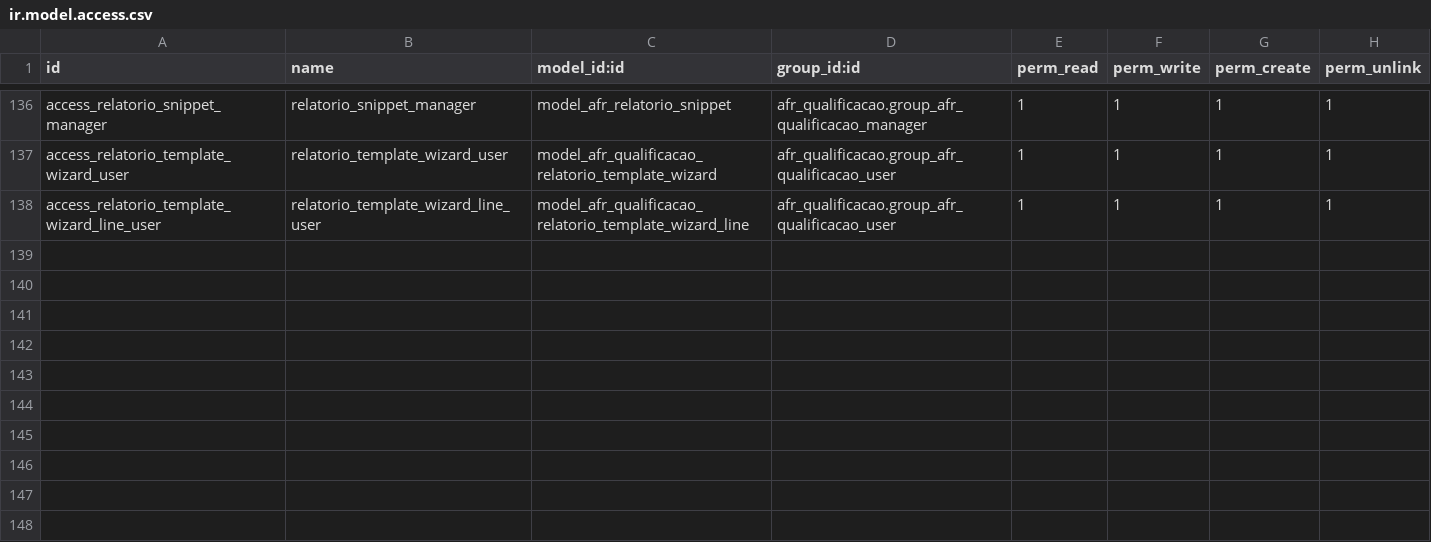
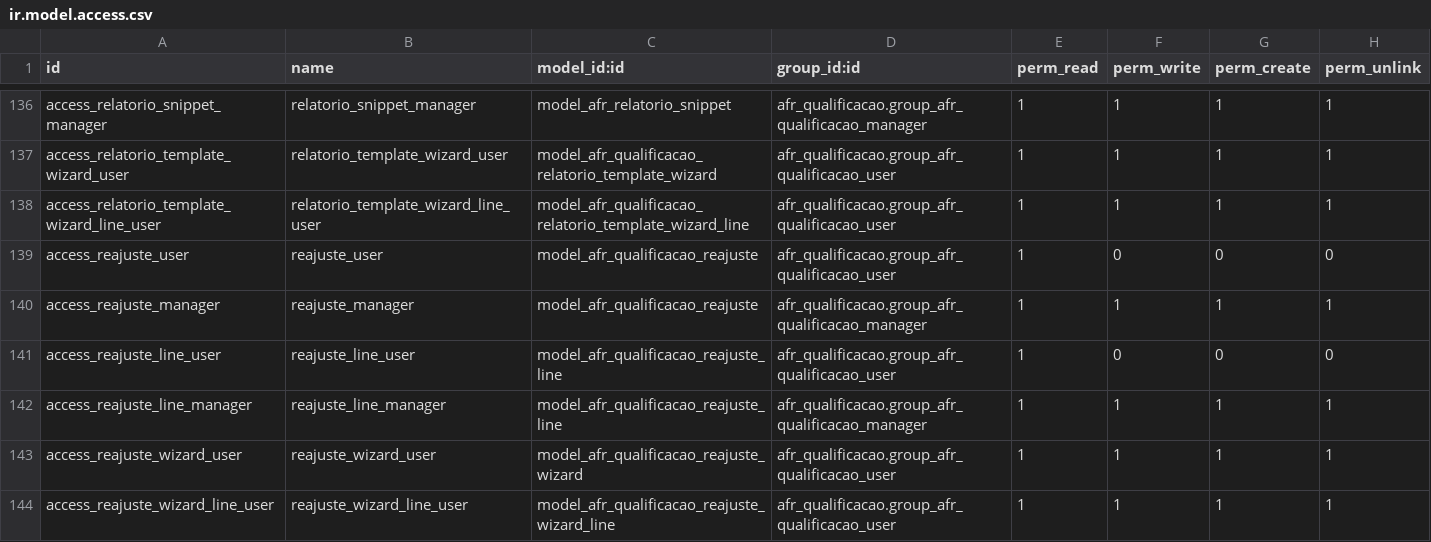
Before and after one commit to afonsorcarvalho/afr_qualificacao, a CSV file: security/ir.model.access.csv, drawn as a sheet; only a part is shown, gaps mark what is left out; the diff names each change by its address in the sheet, - before the commit and + after, or states it on an @@ line.

```diff
--- a/security/ir.model.access.csv
+++ b/security/ir.model.access.csv
+row 139: access_reajuste_user | reajuste_user | model_afr_qualificacao_reajuste | afr_qualificacao.group_afr_qualificacao_user | 1 | 0 | 0 | 0
+row 140: access_reajuste_manager | reajuste_manager | model_afr_qualificacao_reajuste | afr_qualificacao.group_afr_qualificacao_manager | 1 | 1 | 1 | 1
+row 141: access_reajuste_line_user | reajuste_line_user | model_afr_qualificacao_reajuste_line | afr_qualificacao.group_afr_qualificacao_user | 1 | 0 | 0 | 0
+row 142: access_reajuste_line_manager | reajuste_line_manager | model_afr_qualificacao_reajuste_line | afr_qualificacao.group_afr_qualificacao_manager | 1 | 1 | 1 | 1
+row 143: access_reajuste_wizard_user | reajuste_wizard_user | model_afr_qualificacao_reajuste_wizard | afr_qualificacao.group_afr_qualificacao_user | 1 | 1 | 1 | 1
+row 144: access_reajuste_wizard_line_user | reajuste_wizard_line_user | model_afr_qualificacao_reajuste_wizard_line | afr_qualificacao.group_afr_qualificacao_user | 1 | 1 | 1 | 1
```
Also changed, not shown: 13 other files.
